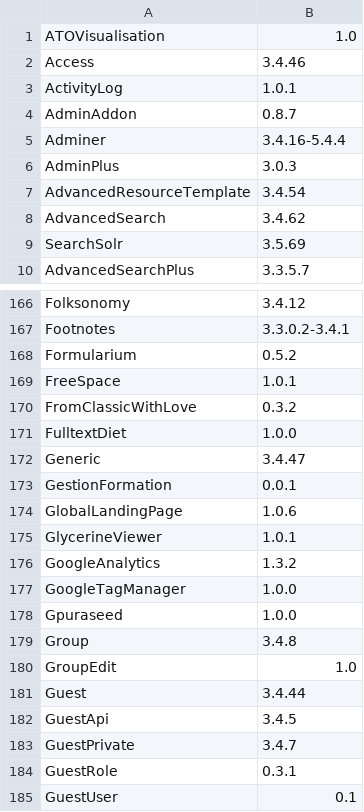
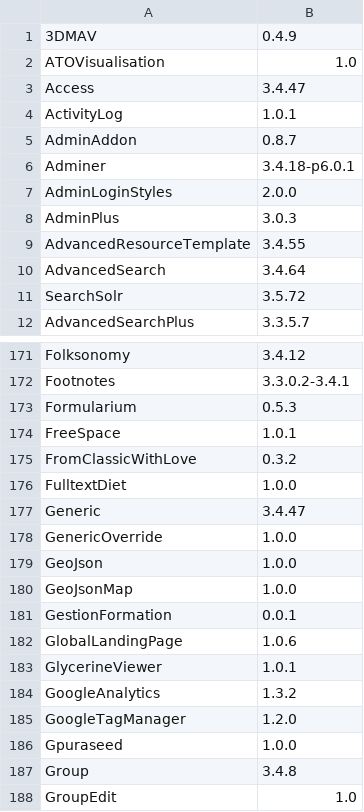
Before and after one commit to Daniel-KM/UpgradeToOmekaS, a TSV file: _data/omeka_s_modules_versions.tsv, drawn as a sheet; only a part is shown, gaps mark what is left out; the shorter side is filled out with more unchanged rows; the diff covers the shown part only.

```diff
--- a/_data/omeka_s_modules_versions.tsv
+++ b/_data/omeka_s_modules_versions.tsv
@@ -1,10 +1,12 @@
+3DMAV	0.4.9
 ATOVisualisation	1.0
-Access	3.4.46
+Access	3.4.47
 ActivityLog	1.0.1
 AdminAddon	0.8.7
-Adminer	3.4.16-5.4.4
+Adminer	3.4.18-p6.0.1
+AdminLoginStyles	2.0.0
 AdminPlus	3.0.3
-AdvancedResourceTemplate	3.4.54
-AdvancedSearch	3.4.62
-SearchSolr	3.5.69
+AdvancedResourceTemplate	3.4.55
+AdvancedSearch	3.4.64
+SearchSolr	3.5.72
 AdvancedSearchPlus	3.3.5.7
@@ -167,3 +172,3 @@ Folksonomy	3.4.12
 Footnotes	3.3.0.2-3.4.1
-Formularium	0.5.2
+Formularium	0.5.3
 FreeSpace	1.0.1
@@ -172,2 +177,5 @@ FulltextDiet	1.0.0
 Generic	3.4.47
+GenericOverride	1.0.0
+GeoJson	1.0.0
+GeoJsonMap	1.0.0
 GestionFormation	0.0.1
@@ -176,3 +184,3 @@ GlycerineViewer	1.0.1
 GoogleAnalytics	1.3.2
-GoogleTagManager	1.0.0
+GoogleTagManager	1.2.0
 Gpuraseed	1.0.0
```
Also changed, not shown: 17 added rows, 1 removed row and 54 edited cells elsewhere in this file, _data/omeka_plugins.csv, _data/omeka_plugins_versions.tsv, 9 other files.
